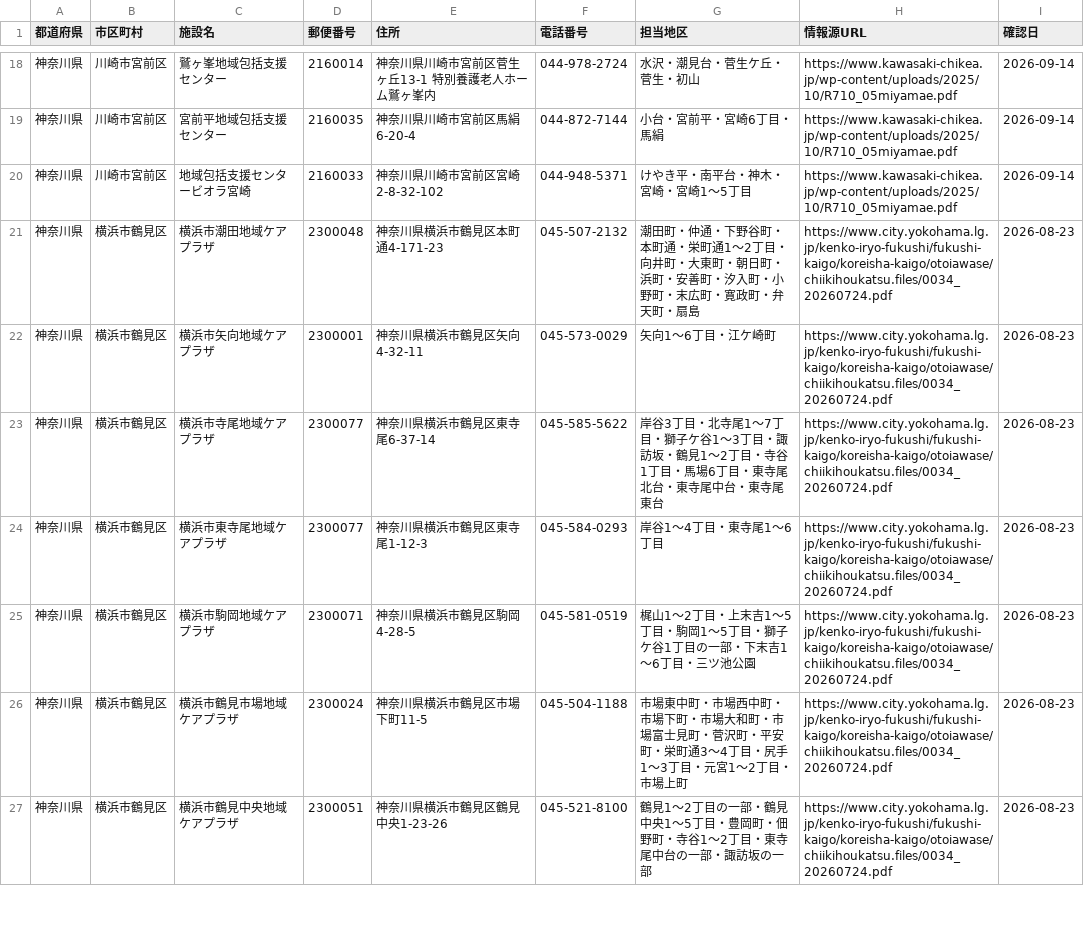
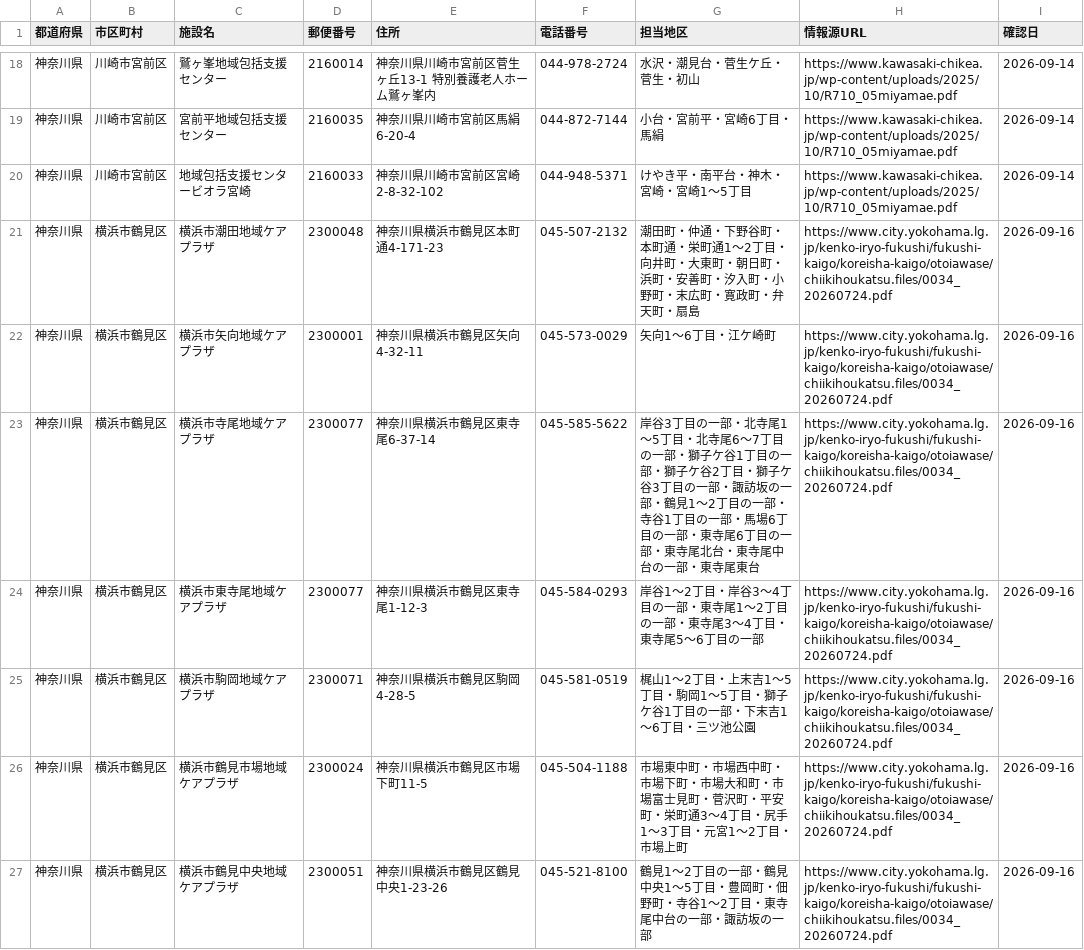
Before and after one commit to shuumeg/holly-village-app, a CSV file: data/centers.csv, drawn as a sheet; only a part is shown, gaps mark what is left out; the diff covers the shown part only.

```diff
--- a/data/centers.csv
+++ b/data/centers.csv
@@ -20,8 +20,8 @@
 "神奈川県","川崎市宮前区","地域包括支援センタービオラ宮崎","2160033","神奈川県川崎市宮前区宮崎2-8-32-102","044-948-5371","けやき平・南平台・神木・宮崎・宮崎1〜5丁目","https://www.kawasaki-chikea.jp/wp-content/uploads/2025/10/R710_05miyamae.pdf","2026-09-14"
-"神奈川県","横浜市鶴見区","横浜市潮田地域ケアプラザ","2300048","神奈川県横浜市鶴見区本町通4-171-23","045-507-2132","潮田町・仲通・下野谷町・本町通・栄町通1〜2丁目・向井町・大東町・朝日町・浜町・安善町・汐入町・小野町・末広町・寛政町・弁天町・扇島","https://www.city.yokohama.lg.jp/kenko-iryo-fukushi/fukushi-kaigo/koreisha-kaigo/otoiawase/chiikihoukatsu.files/0034_20260724.pdf","2026-08-23"
-"神奈川県","横浜市鶴見区","横浜市矢向地域ケアプラザ","2300001","神奈川県横浜市鶴見区矢向4-32-11","045-573-0029","矢向1〜6丁目・江ケ崎町","https://www.city.yokohama.lg.jp/kenko-iryo-fukushi/fukushi-kaigo/koreisha-kaigo/otoiawase/chiikihoukatsu.files/0034_20260724.pdf","2026-08-23"
-"神奈川県","横浜市鶴見区","横浜市寺尾地域ケアプラザ","2300077","神奈川県横浜市鶴見区東寺尾6-37-14","045-585-5622","岸谷3丁目・北寺尾1〜7丁目・獅子ケ谷1〜3丁目・諏訪坂・鶴見1〜2丁目・寺谷1丁目・馬場6丁目・東寺尾北台・東寺尾中台・東寺尾東台","https://www.city.yokohama.lg.jp/kenko-iryo-fukushi/fukushi-kaigo/koreisha-kaigo/otoiawase/chiikihoukatsu.files/0034_20260724.pdf","2026-08-23"
-"神奈川県","横浜市鶴見区","横浜市東寺尾地域ケアプラザ","2300077","神奈川県横浜市鶴見区東寺尾1-12-3","045-584-0293","岸谷1〜4丁目・東寺尾1〜6丁目","https://www.city.yokohama.lg.jp/kenko-iryo-fukushi/fukushi-kaigo/koreisha-kaigo/otoiawase/chiikihoukatsu.files/0034_20260724.pdf","2026-08-23"
-"神奈川県","横浜市鶴見区","横浜市駒岡地域ケアプラザ","2300071","神奈川県横浜市鶴見区駒岡4-28-5","045-581-0519","梶山1〜2丁目・上末吉1〜5丁目・駒岡1〜5丁目・獅子ケ谷1丁目の一部・下末吉1〜6丁目・三ツ池公園","https://www.city.yokohama.lg.jp/kenko-iryo-fukushi/fukushi-kaigo/koreisha-kaigo/otoiawase/chiikihoukatsu.files/0034_20260724.pdf","2026-08-23"
-"神奈川県","横浜市鶴見区","横浜市鶴見市場地域ケアプラザ","2300024","神奈川県横浜市鶴見区市場下町11-5","045-504-1188","市場東中町・市場西中町・市場下町・市場大和町・市場富士見町・菅沢町・平安町・栄町通3〜4丁目・尻手1〜3丁目・元宮1〜2丁目・市場上町","https://www.city.yokohama.lg.jp/kenko-iryo-fukushi/fukushi-kaigo/koreisha-kaigo/otoiawase/chiikihoukatsu.files/0034_20260724.pdf","2026-08-23"
-"神奈川県","横浜市鶴見区","横浜市鶴見中央地域ケアプラザ","2300051","神奈川県横浜市鶴見区鶴見中央1-23-26","045-521-8100","鶴見1〜2丁目の一部・鶴見中央1〜5丁目・豊岡町・佃野町・寺谷1〜2丁目・東寺尾中台の一部・諏訪坂の一部","https://www.city.yokohama.lg.jp/kenko-iryo-fukushi/fukushi-kaigo/koreisha-kaigo/otoiawase/chiikihoukatsu.files/0034_20260724.pdf","2026-08-23"
+"神奈川県","横浜市鶴見区","横浜市潮田地域ケアプラザ","2300048","神奈川県横浜市鶴見区本町通4-171-23","045-507-2132","潮田町・仲通・下野谷町・本町通・栄町通1〜2丁目・向井町・大東町・朝日町・浜町・安善町・汐入町・小野町・末広町・寛政町・弁天町・扇島","https://www.city.yokohama.lg.jp/kenko-iryo-fukushi/fukushi-kaigo/koreisha-kaigo/otoiawase/chiikihoukatsu.files/0034_20260724.pdf","2026-09-16"
+"神奈川県","横浜市鶴見区","横浜市矢向地域ケアプラザ","2300001","神奈川県横浜市鶴見区矢向4-32-11","045-573-0029","矢向1〜6丁目・江ケ崎町","https://www.city.yokohama.lg.jp/kenko-iryo-fukushi/fukushi-kaigo/koreisha-kaigo/otoiawase/chiikihoukatsu.files/0034_20260724.pdf","2026-09-16"
+"神奈川県","横浜市鶴見区","横浜市寺尾地域ケアプラザ","2300077","神奈川県横浜市鶴見区東寺尾6-37-14","045-585-5622","岸谷3丁目の一部・北寺尾1〜5丁目・北寺尾6〜7丁目の一部・獅子ケ谷1丁目の一部・獅子ケ谷2丁目・獅子ケ谷3丁目の一部・諏訪坂の一部・鶴見1〜2丁目の一部・寺谷1丁目の一部・馬場6丁目の一部・東寺尾6丁目の一部・東寺尾北台・東寺尾中台の一部・東寺尾東台","https://www.city.yokohama.lg.jp/kenko-iryo-fukushi/fukushi-kaigo/koreisha-kaigo/otoiawase/chiikihoukatsu.files/0034_20260724.pdf","2026-09-16"
+"神奈川県","横浜市鶴見区","横浜市東寺尾地域ケアプラザ","2300077","神奈川県横浜市鶴見区東寺尾1-12-3","045-584-0293","岸谷1〜2丁目・岸谷3〜4丁目の一部・東寺尾1〜2丁目の一部・東寺尾3〜4丁目・東寺尾5〜6丁目の一部","https://www.city.yokohama.lg.jp/kenko-iryo-fukushi/fukushi-kaigo/koreisha-kaigo/otoiawase/chiikihoukatsu.files/0034_20260724.pdf","2026-09-16"
+"神奈川県","横浜市鶴見区","横浜市駒岡地域ケアプラザ","2300071","神奈川県横浜市鶴見区駒岡4-28-5","045-581-0519","梶山1〜2丁目・上末吉1〜5丁目・駒岡1〜5丁目・獅子ケ谷1丁目の一部・下末吉1〜6丁目・三ツ池公園","https://www.city.yokohama.lg.jp/kenko-iryo-fukushi/fukushi-kaigo/koreisha-kaigo/otoiawase/chiikihoukatsu.files/0034_20260724.pdf","2026-09-16"
+"神奈川県","横浜市鶴見区","横浜市鶴見市場地域ケアプラザ","2300024","神奈川県横浜市鶴見区市場下町11-5","045-504-1188","市場東中町・市場西中町・市場下町・市場大和町・市場富士見町・菅沢町・平安町・栄町通3〜4丁目・尻手1〜3丁目・元宮1〜2丁目・市場上町","https://www.city.yokohama.lg.jp/kenko-iryo-fukushi/fukushi-kaigo/koreisha-kaigo/otoiawase/chiikihoukatsu.files/0034_20260724.pdf","2026-09-16"
+"神奈川県","横浜市鶴見区","横浜市鶴見中央地域ケアプラザ","2300051","神奈川県横浜市鶴見区鶴見中央1-23-26","045-521-8100","鶴見1〜2丁目の一部・鶴見中央1〜5丁目・豊岡町・佃野町・寺谷1〜2丁目・東寺尾中台の一部・諏訪坂の一部","https://www.city.yokohama.lg.jp/kenko-iryo-fukushi/fukushi-kaigo/koreisha-kaigo/otoiawase/chiikihoukatsu.files/0034_20260724.pdf","2026-09-16"
```
Also changed, not shown: 144 edited cells elsewhere in this file, data/centers_import.csv.
